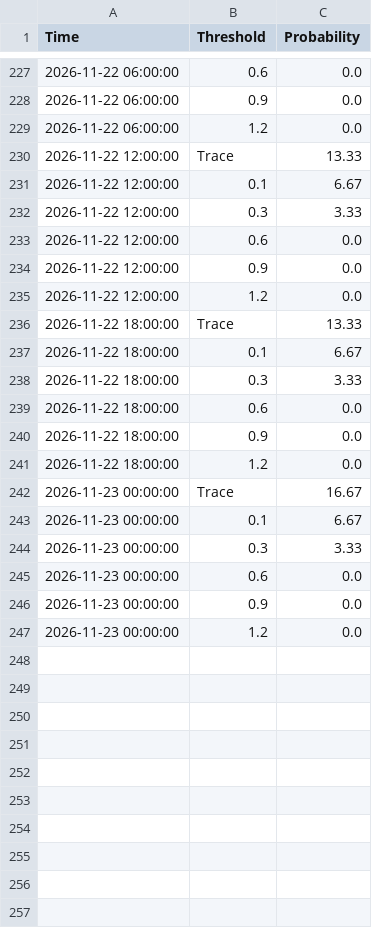
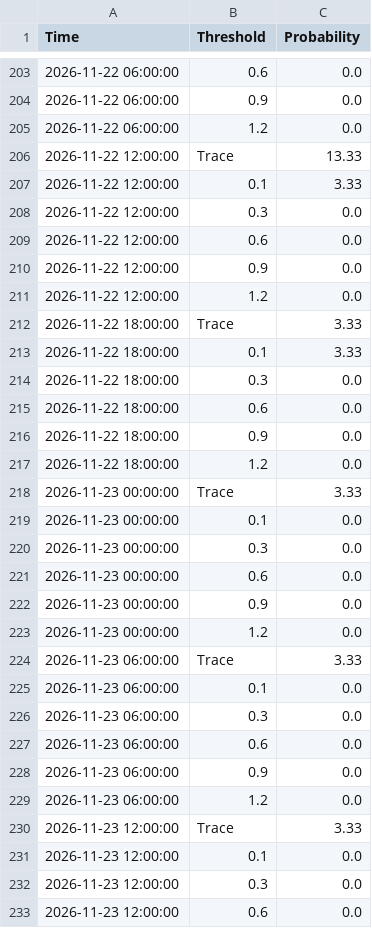
Before and after one commit to makensweather/probability_thresholds, a CSV file: jerry_adams_sdweprobs_timeseries.csv, drawn as a sheet; only a part is shown, gaps mark what is left out; the diff covers the shown part only.

```diff
--- a/jerry_adams_sdweprobs_timeseries.csv
+++ b/jerry_adams_sdweprobs_timeseries.csv
@@ -230,4 +206,4 @@ Time,Threshold,Probability
 2026-11-22 12:00:00,Trace,13.33
-2026-11-22 12:00:00,0.1,6.67
-2026-11-22 12:00:00,0.3,3.33
+2026-11-22 12:00:00,0.1,3.33
+2026-11-22 12:00:00,0.3,0.0
 2026-11-22 12:00:00,0.6,0.0
@@ -235,5 +211,5 @@ Time,Threshold,Probability
 2026-11-22 12:00:00,1.2,0.0
-2026-11-22 18:00:00,Trace,13.33
-2026-11-22 18:00:00,0.1,6.67
-2026-11-22 18:00:00,0.3,3.33
+2026-11-22 18:00:00,Trace,3.33
+2026-11-22 18:00:00,0.1,3.33
+2026-11-22 18:00:00,0.3,0.0
 2026-11-22 18:00:00,0.6,0.0
@@ -241,5 +217,5 @@ Time,Threshold,Probability
 2026-11-22 18:00:00,1.2,0.0
-2026-11-23 00:00:00,Trace,16.67
-2026-11-23 00:00:00,0.1,6.67
-2026-11-23 00:00:00,0.3,3.33
+2026-11-23 00:00:00,Trace,3.33
+2026-11-23 00:00:00,0.1,0.0
+2026-11-23 00:00:00,0.3,0.0
 2026-11-23 00:00:00,0.6,0.0
@@ -247 +223,11 @@ Time,Threshold,Probability
 2026-11-23 00:00:00,1.2,0.0
+2026-11-23 06:00:00,Trace,3.33
+2026-11-23 06:00:00,0.1,0.0
+2026-11-23 06:00:00,0.3,0.0
+2026-11-23 06:00:00,0.6,0.0
+2026-11-23 06:00:00,0.9,0.0
+2026-11-23 06:00:00,1.2,0.0
+2026-11-23 12:00:00,Trace,3.33
+2026-11-23 12:00:00,0.1,0.0
+2026-11-23 12:00:00,0.3,0.0
+2026-11-23 12:00:00,0.6,0.0
```
Also changed, not shown: 14 added rows, 24 removed rows and 21 edited cells elsewhere in this file.
